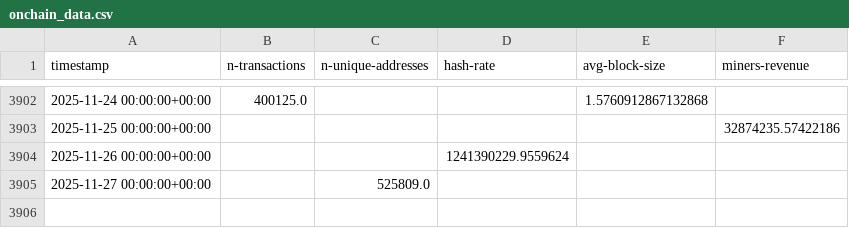
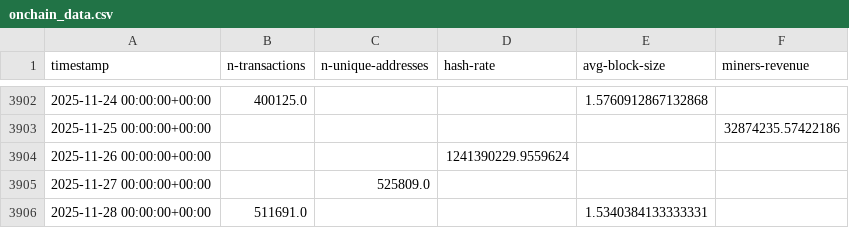
Before and after one commit to morgothals/KomplexMI_project_one, a CSV file: crypto_ai_project/data/processed/onchain_data.csv, drawn as a sheet; only a part is shown, gaps mark what is left out.

```diff
--- a/crypto_ai_project/data/processed/onchain_data.csv
+++ b/crypto_ai_project/data/processed/onchain_data.csv
@@ -3905 +3905,2 @@ timestamp,n-transactions,n-unique-addresses,hash-rate,avg-block-size,miners-reve
 2025-11-27 00:00:00+00:00,,525809.0,,,
+2025-11-28 00:00:00+00:00,511691.0,,,1.5340384133333331,
```
Also changed, not shown: crypto_ai_project/data/market_data.csv, crypto_ai_project/data/processed/sentiment_data.csv, 17 other files.
